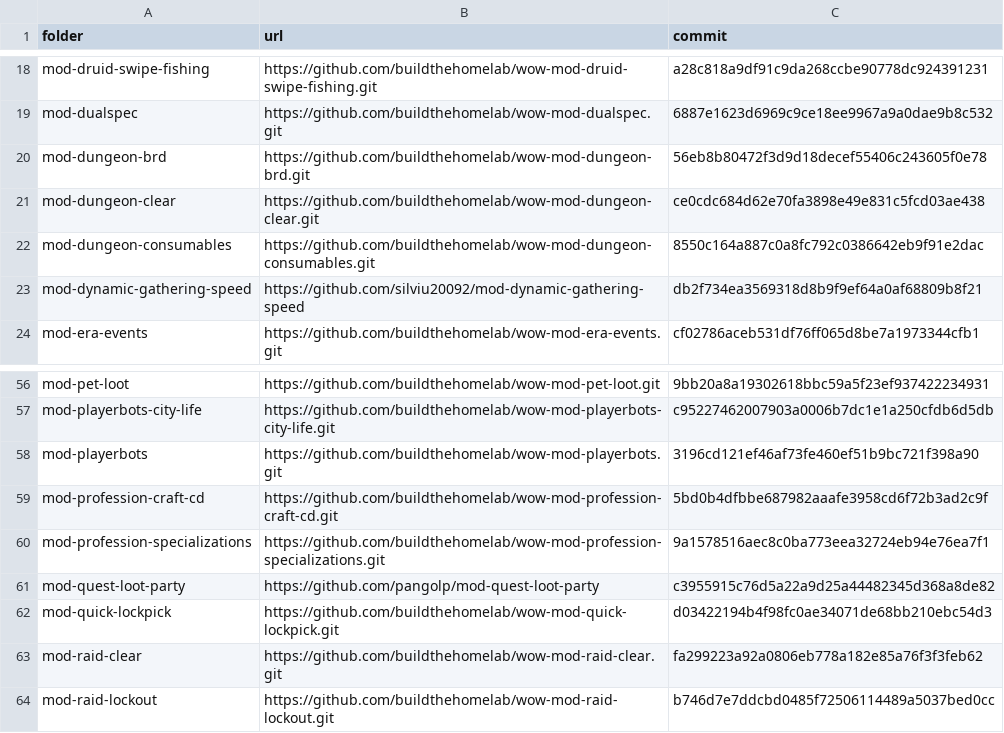
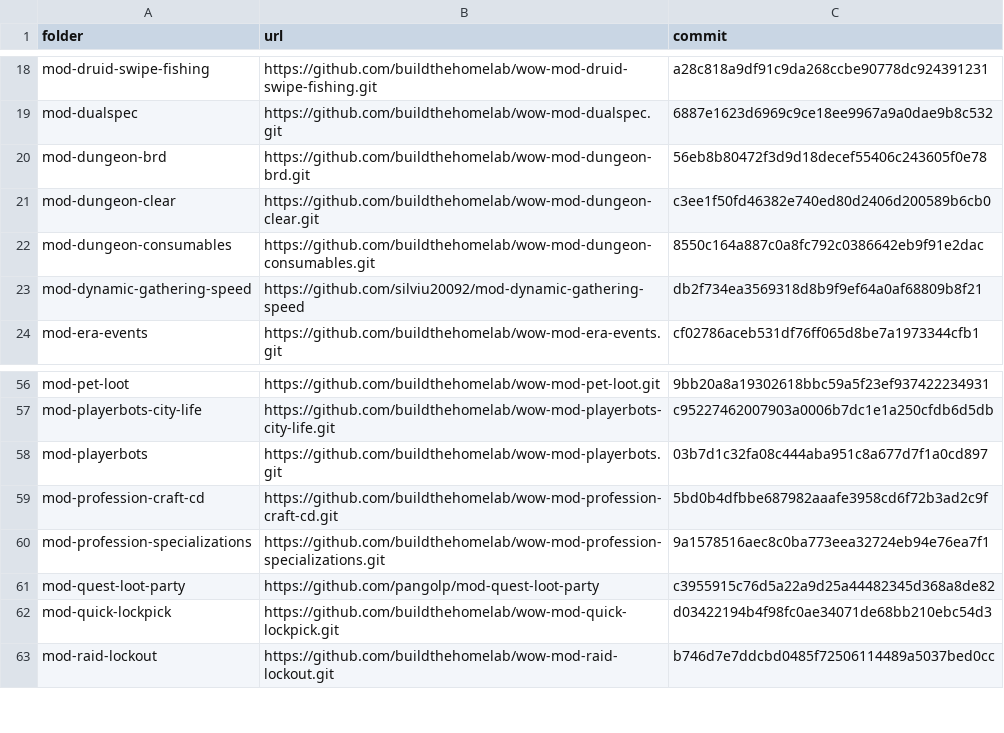
Before and after one commit to buildthehomelab/wow-ci, a TSV file: config/server-modules.tsv, drawn as a sheet; only a part is shown, gaps mark what is left out.

```diff
--- a/config/server-modules.tsv
+++ b/config/server-modules.tsv
@@ -20,3 +20,3 @@ mod-dualspec	https://github.com/buildthehomelab/wow-mod-dualspec.git	6887e1623d6
 mod-dungeon-brd	https://github.com/buildthehomelab/wow-mod-dungeon-brd.git	56eb8b80472f3d9d18decef55406c243605f0e78
-mod-dungeon-clear	https://github.com/buildthehomelab/wow-mod-dungeon-clear.git	ce0cdc684d62e70fa3898e49e831c5fcd03ae438
+mod-dungeon-clear	https://github.com/buildthehomelab/wow-mod-dungeon-clear.git	c3ee1f50fd46382e740ed80d2406d200589b6cb0
 mod-dungeon-consumables	https://github.com/buildthehomelab/wow-mod-dungeon-consumables.git	8550c164a887c0a8fc792c0386642eb9f91e2dac
@@ -57,3 +57,3 @@ mod-pet-loot	https://github.com/buildthehomelab/wow-mod-pet-loot.git	9bb20a8a193
 mod-playerbots-city-life	https://github.com/buildthehomelab/wow-mod-playerbots-city-life.git	c95227462007903a0006b7dc1e1a250cfdb6d5db
-mod-playerbots	https://github.com/buildthehomelab/wow-mod-playerbots.git	3196cd121ef46af73fe460ef51b9bc721f398a90
+mod-playerbots	https://github.com/buildthehomelab/wow-mod-playerbots.git	03b7d1c32fa08c444aba951c8a677d7f1a0cd897
 mod-profession-craft-cd	https://github.com/buildthehomelab/wow-mod-profession-craft-cd.git	5bd0b4dfbbe687982aaafe3958cd6f72b3ad2c9f
@@ -62,3 +62,2 @@ mod-quest-loot-party	https://github.com/pangolp/mod-quest-loot-party	c3955915c76
 mod-quick-lockpick	https://github.com/buildthehomelab/wow-mod-quick-lockpick.git	d03422194b4f98fc0ae34071de68bb210ebc54d3
-mod-raid-clear	https://github.com/buildthehomelab/wow-mod-raid-clear.git	fa299223a92a0806eb778a182e85a76f3f3feb62
 mod-raid-lockout	https://github.com/buildthehomelab/wow-mod-raid-lockout.git	b746d7e7ddcbd0485f72506114489a5037bed0cc
```
Also changed, not shown: 1 other file.
